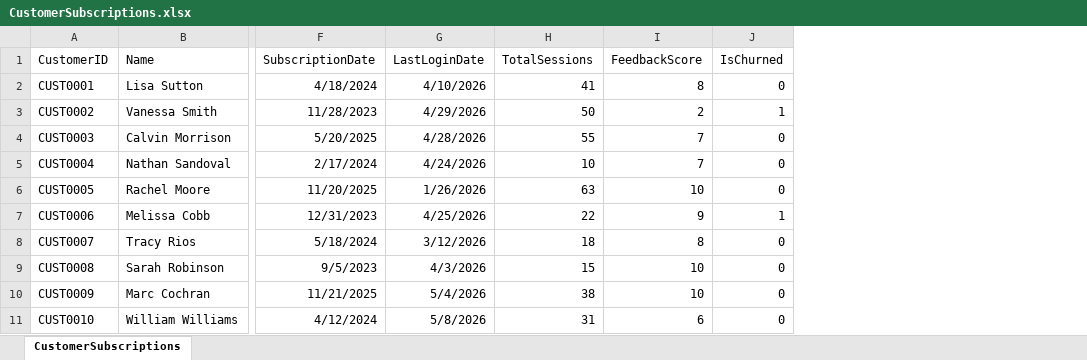
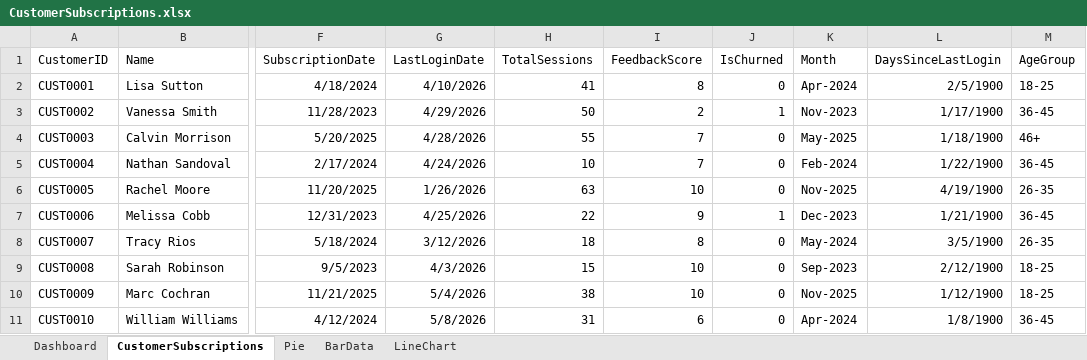
Before and after one commit to Devan7705/Turning-Losses-into-Loyalty-Analyzing-Churn-Risk-in-Subscription-Based-Services, an Excel workbook: CustomerSubscriptions.xlsx, sheet CustomerSubscriptions, drawn as a sheet; only a part is shown, gaps mark what is left out; values as stored, in another font and other column widths than the file's, no borders; the diff names each change by its address in the sheet, - before the commit and + after, or states it on an @@ line.

```diff
--- a/CustomerSubscriptions.xlsx (sheet CustomerSubscriptions)
+++ b/CustomerSubscriptions.xlsx (sheet CustomerSubscriptions)
+sheet tab: Dashboard
+sheet tab: Pie
+sheet tab: BarData
+sheet tab: LineChart
+column K (Month), rows 2-11: Apr-2024 | Nov-2023 | May-2025 | Feb-2024 | Nov-2025 | Dec-2023 | May-2024 | Sep-2023 | Nov-2025 | Apr-2024
+column L (DaysSinceLastLogin), rows 2-11: 2/5/1900 | 1/17/1900 | 1/18/1900 | 1/22/1900 | 4/19/1900 | 1/21/1900 | 3/5/1900 | 2/12/1900 | 1/12/1900 | 1/8/1900
+column M (AgeGroup), rows 2-11: 18-25 | 36-45 | 46+ | 36-45 | 26-35 | 36-45 | 26-35 | 18-25 | 18-25 | 36-45
```
Also changed, not shown: charts or pictures, 10 other files.
